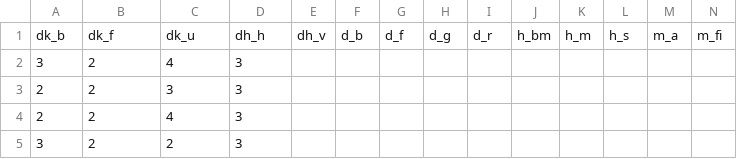
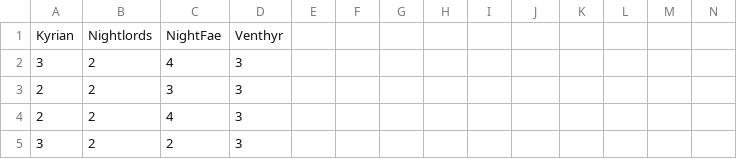
Before and after one commit to Davin-U/csv_files, a CSV file: covenants.csv, drawn as a sheet; only a part is shown; removed rows and columns are numbered as before the commit, all else as after; rows hold the shown columns only; the diff names each change by its address in the sheet, - before the commit and + after, or states it on an @@ line.

Commit message:
Update covenants.csv

```diff
--- a/covenants.csv
+++ b/covenants.csv
-row 1: dk_b | dk_f | dk_u | dh_h | dh_v | d_b | d_f | d_g | d_r | h_bm | h_m | h_s | m_a | m_fi
+row 1: Kyrian | Nightlords | NightFae | Venthyr
```
